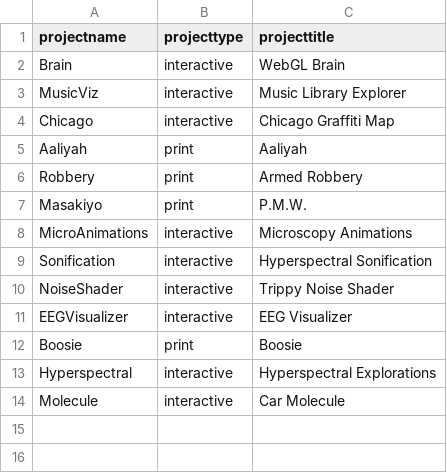
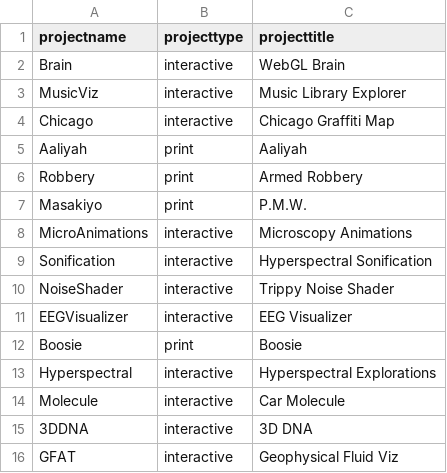
Before and after one commit to invizibility/invizibility.github.io, a CSV file: data/portfolio.csv, drawn as a sheet.

Commit message:
added new things

```diff
--- a/data/portfolio.csv
+++ b/data/portfolio.csv
@@ -14 +14,3 @@ Hyperspectral,interactive,Hyperspectral Explorations
 Molecule,interactive,Car Molecule
+3DDNA,interactive,3D DNA
+GFAT,interactive,Geophysical Fluid Viz
```
